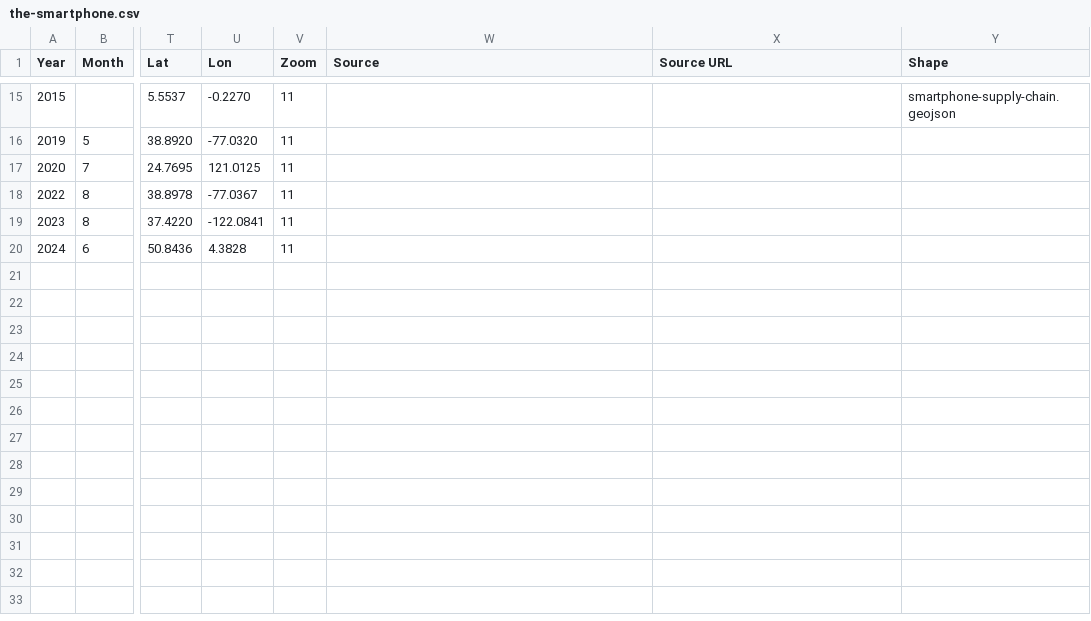
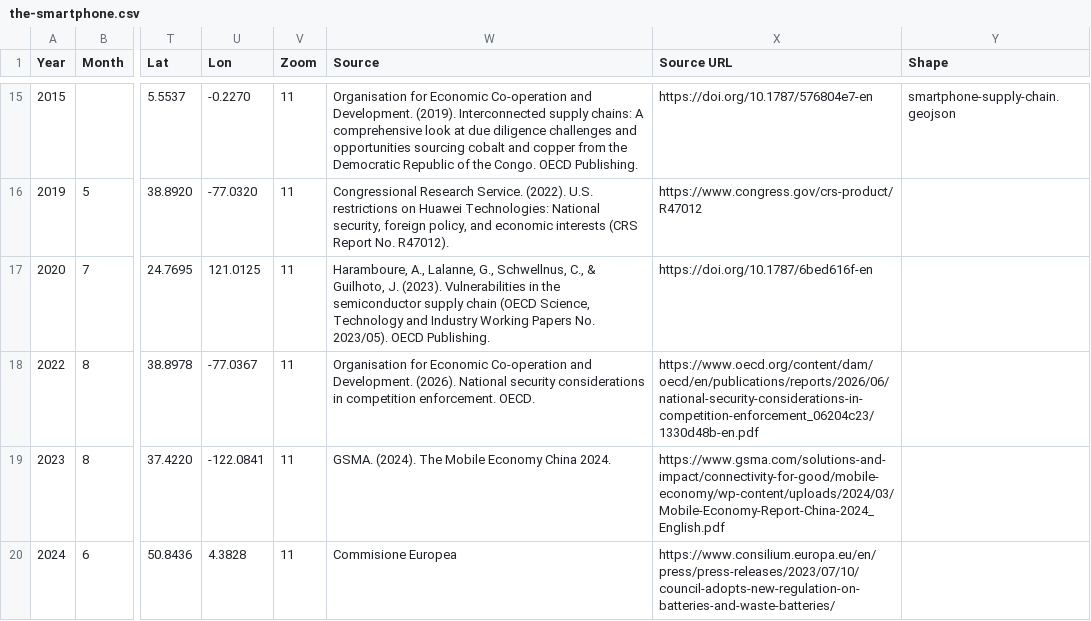
Before and after one commit to nonlinearcom/tmtti-data-storytelling, a CSV file: public/data/the-smartphone.csv, drawn as a sheet; only a part is shown, gaps mark what is left out; the diff covers the shown part only; the diff names each change by its address in the sheet, - before the commit and + after, or states it on an @@ line.

```diff
--- a/public/data/the-smartphone.csv
+++ b/public/data/the-smartphone.csv
-W15 (Source): (empty)
+W15 (Source): Organisation for Economic Co-operation and Development. (2019). Interconnected supply chains: A comprehensive look at due diligence challenges and opportunities sourcing cobalt and copper from the Democratic Republic of the Congo. OECD Publishing.
-X15 (Source URL): (empty)
+X15 (Source URL): https://doi.org/10.1787/576804e7-en
-W16 (Source): (empty)
+W16 (Source): Congressional Research Service. (2022). U.S. restrictions on Huawei Technologies: National security, foreign policy, and economic interests (CRS Report No. R47012).
-X16 (Source URL): (empty)
+X16 (Source URL): https://www.congress.gov/crs-product/R47012
-W17 (Source): (empty)
+W17 (Source): Haramboure, A., Lalanne, G., Schwellnus, C., & Guilhoto, J. (2023). Vulnerabilities in the semiconductor supply chain (OECD Science, Technology and Industry Working Papers No. 2023/05). OECD Publishing.
-X17 (Source URL): (empty)
+X17 (Source URL): https://doi.org/10.1787/6bed616f-en
-W18 (Source): (empty)
+W18 (Source): Organisation for Economic Co-operation and Development. (2026). National security considerations in competition enforcement. OECD.
-X18 (Source URL): (empty)
+X18 (Source URL): https://www.oecd.org/content/dam/oecd/en/publications/reports/2026/06/national-security-considerations-in-competition-enforcement_06204c23/1330d48b-en.pdf
-W19 (Source): (empty)
+W19 (Source): GSMA. (2024). The Mobile Economy China 2024.
-X19 (Source URL): (empty)
+X19 (Source URL): https://www.gsma.com/solutions-and-impact/connectivity-for-good/mobile-economy/wp-content/uploads/2024/03/Mobile-Economy-Report-China-2024_English.pdf
-W20 (Source): (empty)
+W20 (Source): Commisione Europea
-X20 (Source URL): (empty)
+X20 (Source URL): https://www.consilium.europa.eu/en/press/press-releases/2023/07/10/council-adopts-new-regulation-on-batteries-and-waste-batteries/
```
Also changed, not shown: 31 edited cells elsewhere in this file.
